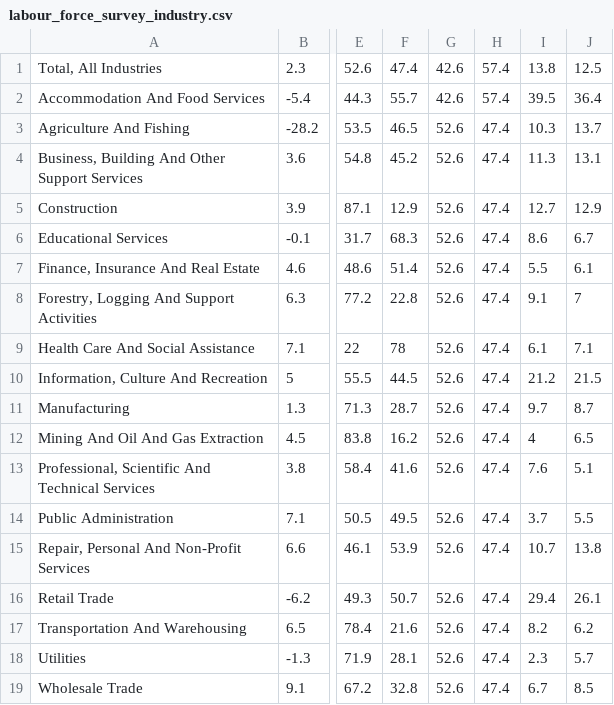
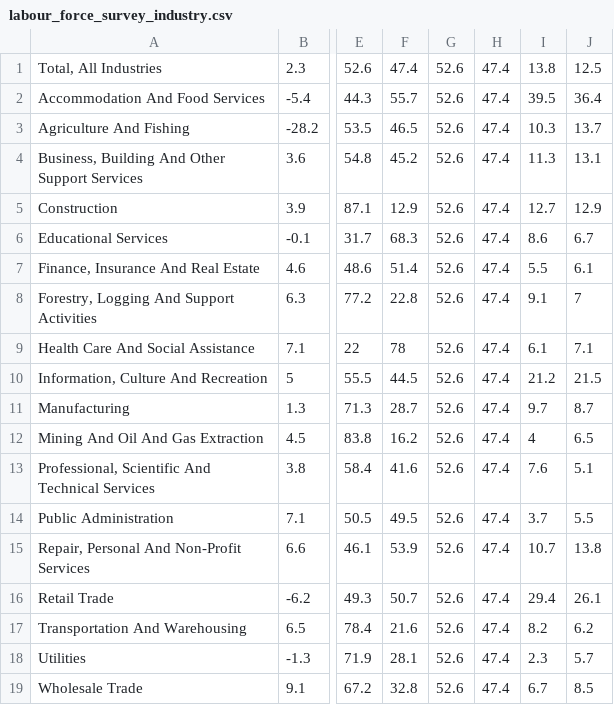
Before and after one commit to rjkuyvenhoven/workbc-ssot, a CSV file: migration/load/labour_force_survey_industry.csv, drawn as a sheet; only a part is shown, gaps mark what is left out; the diff names each change by its address in the sheet, - before the commit and + after, or states it on an @@ line.

```diff
--- a/migration/load/labour_force_survey_industry.csv
+++ b/migration/load/labour_force_survey_industry.csv
-G1:G2: 42.6
+G1:G2: 52.6
-H1:H2: 57.4
+H1:H2: 47.4
```
Also changed, not shown: migration/load/sources.csv, 2 other files.
